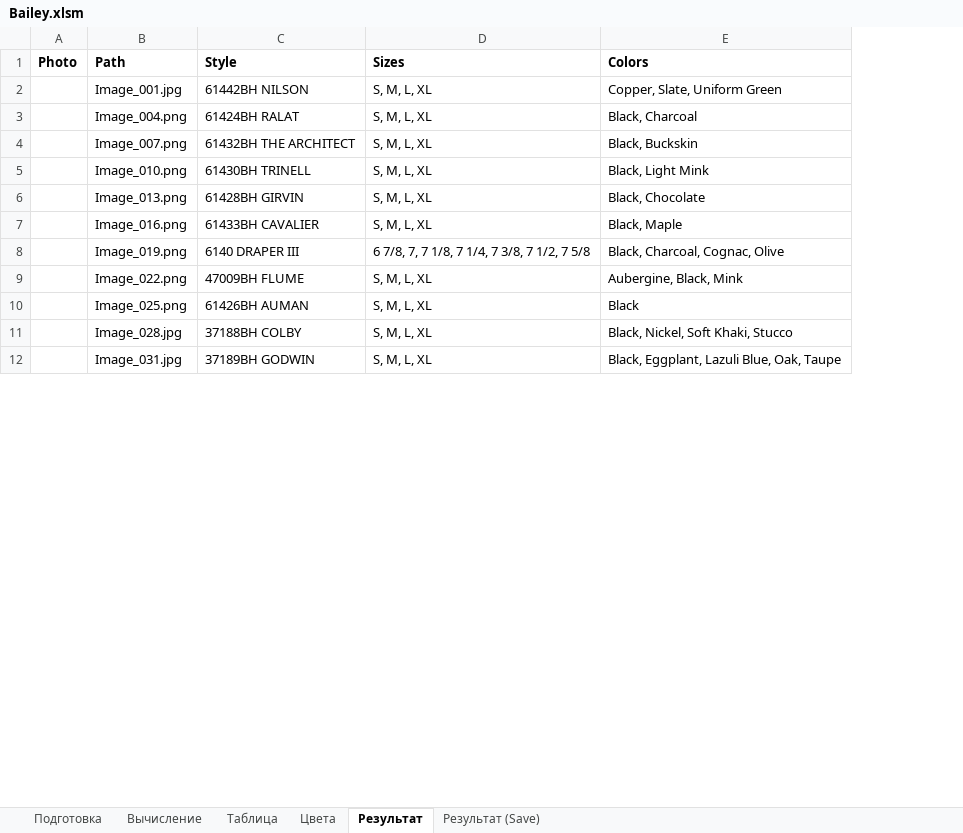
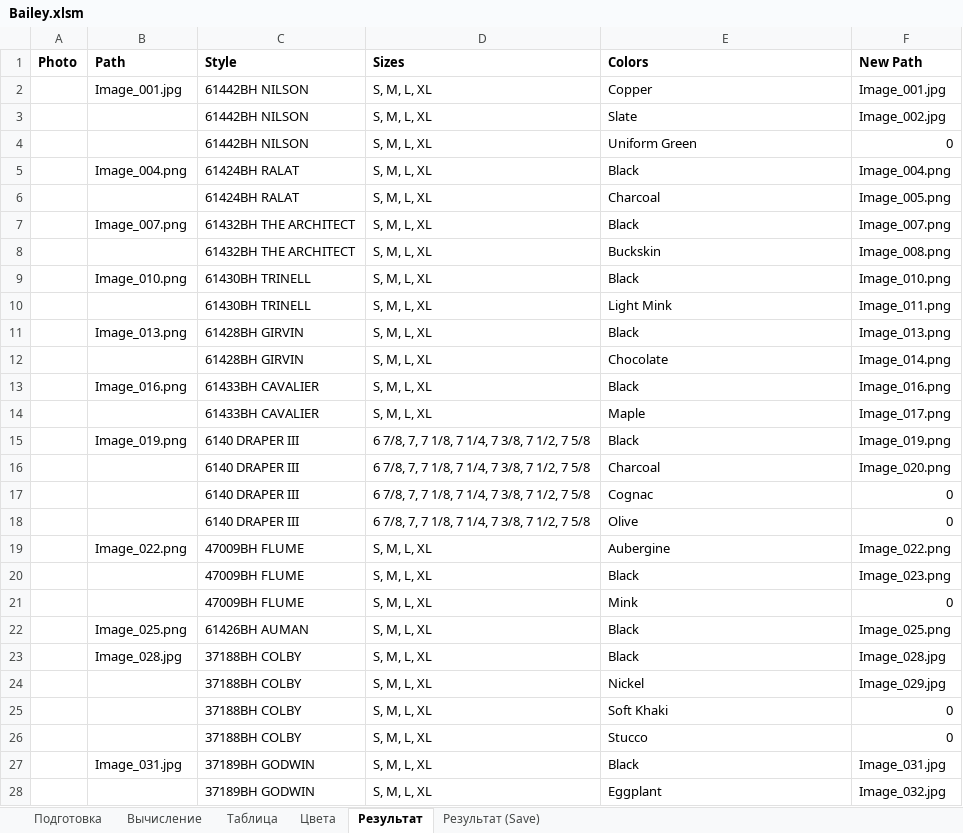
Before and after one commit to seyanaracore/HatsAndCaps, an Excel workbook: Excel/Bailey.xlsm, sheet Результат, drawn as a sheet; only a part is shown; values as stored, in another font and other column widths than the file's, no borders; charts and pictures not drawn; addresses are those after the commit; the diff covers the shown part only; the diff names each change by its address in the sheet, - before the commit and + after, or states it on an @@ line.

Commit message:
Bailey xlsm dupl removes

```diff
--- a/Excel/Bailey.xlsm (sheet Результат)
+++ b/Excel/Bailey.xlsm (sheet Результат)
+column F (New Path), row 2: Image_001.jpg; row 5: Image_004.png; row 7: Image_007.png; row 9: Image_010.png; row 11: Image_013.png; row 13: Image_016.png; row 15: Image_019.png; row 19: Image_022.png; rows 22-23: Image_025.png | Image_028.jpg; row 27: Image_031.jpg
-E2 (Colors): Copper, Slate, Uniform Green
+E2 (Colors): Copper
+row 3:  |  | 61442BH NILSON | S, M, L, XL | Slate | Image_002.jpg
+row 4:  |  | 61442BH NILSON | S, M, L, XL | Uniform Green | 0
-E5 (Colors): Black, Charcoal
+E5 (Colors): Black
+row 6:  |  | 61424BH RALAT | S, M, L, XL | Charcoal | Image_005.png
-E7 (Colors): Black, Buckskin
+E7 (Colors): Black
+row 8:  |  | 61432BH THE ARCHITECT | S, M, L, XL | Buckskin | Image_008.png
-E9 (Colors): Black, Light Mink
+E9 (Colors): Black
+row 10:  |  | 61430BH TRINELL | S, M, L, XL | Light Mink | Image_011.png
-E11 (Colors): Black, Chocolate
+E11 (Colors): Black
+row 12:  |  | 61428BH GIRVIN | S, M, L, XL | Chocolate | Image_014.png
-E13 (Colors): Black, Maple
+E13 (Colors): Black
+row 14:  |  | 61433BH CAVALIER | S, M, L, XL | Maple | Image_017.png
-E15 (Colors): Black, Charcoal, Cognac, Olive
+E15 (Colors): Black
+row 16:  |  | 6140 DRAPER III | 6 7/8, 7, 7 1/8, 7 1/4, 7 3/8, 7 1/2, 7 5/8 | Charcoal | Image_020.png
+row 17:  |  | 6140 DRAPER III | 6 7/8, 7, 7 1/8, 7 1/4, 7 3/8, 7 1/2, 7 5/8 | Cognac | 0
+row 18:  |  | 6140 DRAPER III | 6 7/8, 7, 7 1/8, 7 1/4, 7 3/8, 7 1/2, 7 5/8 | Olive | 0
-E19 (Colors): Aubergine, Black, Mink
+E19 (Colors): Aubergine
+row 20:  |  | 47009BH FLUME | S, M, L, XL | Black | Image_023.png
+row 21:  |  | 47009BH FLUME | S, M, L, XL | Mink | 0
-E23 (Colors): Black, Nickel, Soft Khaki, Stucco
+E23 (Colors): Black
+row 24:  |  | 37188BH COLBY | S, M, L, XL | Nickel | Image_029.jpg
+row 25:  |  | 37188BH COLBY | S, M, L, XL | Soft Khaki | 0
+row 26:  |  | 37188BH COLBY | S, M, L, XL | Stucco | 0
-E27 (Colors): Black, Eggplant, Lazuli Blue, Oak, Taupe
+E27 (Colors): Black
+row 28:  |  | 37189BH GODWIN | S, M, L, XL | Eggplant | Image_032.jpg
```
Also changed, not shown: 203 added rows and 69 edited cells elsewhere in this sheet, sheet Результат (Save), formulas that keep their value, charts or pictures, Excel/Tech_v5.5.xlsm.
